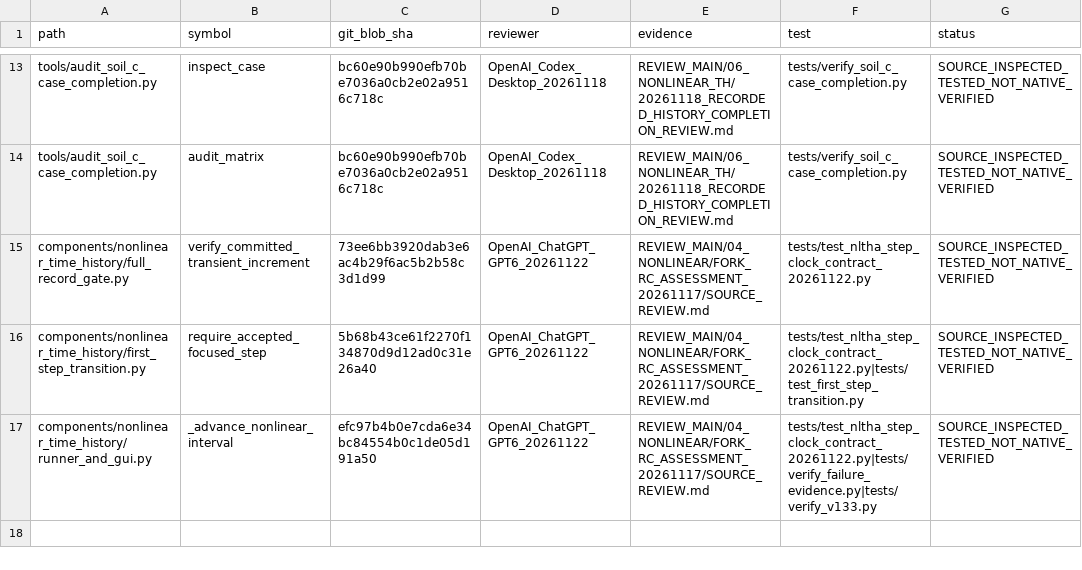
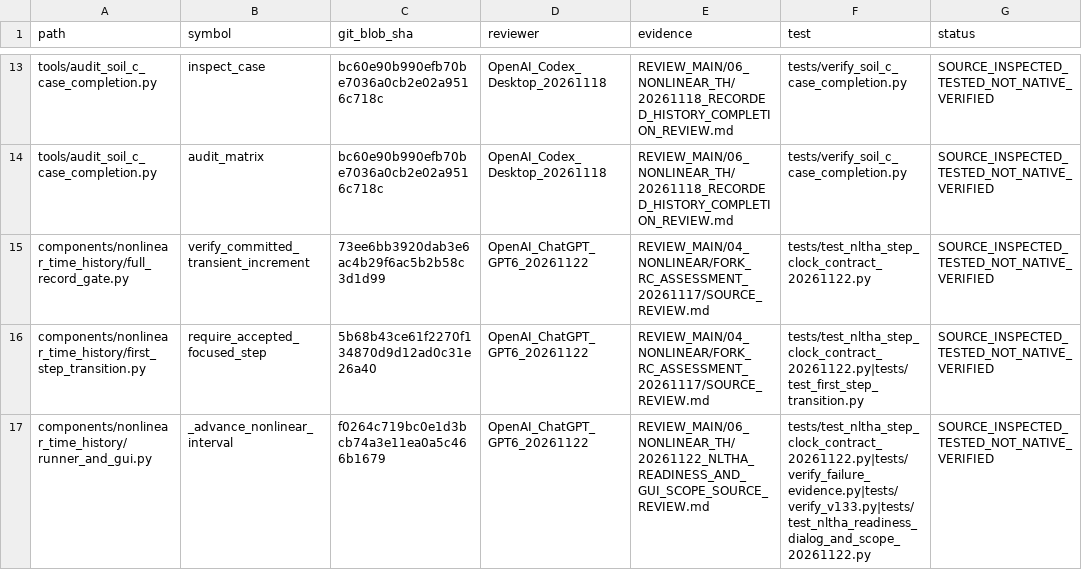
Before and after one commit to bikenshrestha2024/etabs-opensees-thesis, a CSV file: docs/review/ledger/semantic_review_attestations.csv, drawn as a sheet; only a part is shown, gaps mark what is left out.

Commit message:
audit(nltha): update exact blob SHA for reinspected transient helper, retain native-unverified status

```diff
--- a/docs/review/ledger/semantic_review_attestations.csv
+++ b/docs/review/ledger/semantic_review_attestations.csv
@@ -16,2 +16,2 @@ components/nonlinear_time_history/full_record_gate.py,verify_committed_transient
 components/nonlinear_time_history/first_step_transition.py,require_accepted_focused_step,5b68b43ce61f2270f134870d9d12ad0c31e26a40,OpenAI_ChatGPT_GPT6_20261122,REVIEW_MAIN/04_NONLINEAR/FORK_RC_ASSESSMENT_20261117/SOURCE_REVIEW.md,tests/test_nltha_step_clock_contract_20261122.py|tests/test_first_step_transition.py,SOURCE_INSPECTED_TESTED_NOT_NATIVE_VERIFIED
-components/nonlinear_time_history/runner_and_gui.py,_advance_nonlinear_interval,efc97b4b0e7cda6e34bc84554b0c1de05d191a50,OpenAI_ChatGPT_GPT6_20261122,REVIEW_MAIN/04_NONLINEAR/FORK_RC_ASSESSMENT_20261117/SOURCE_REVIEW.md,tests/test_nltha_step_clock_contract_20261122.py|tests/verify_failure_evidence.py|tests/verify_v133.py,SOURCE_INSPECTED_TESTED_NOT_NATIVE_VERIFIED
+components/nonlinear_time_history/runner_and_gui.py,_advance_nonlinear_interval,f0264c719bc0e1d3bcb74a3e11ea0a5c466b1679,OpenAI_ChatGPT_GPT6_20261122,REVIEW_MAIN/06_NONLINEAR_TH/20261122_NLTHA_READINESS_AND_GUI_SCOPE_SOURCE_REVIEW.md,tests/test_nltha_step_clock_contract_20261122.py|tests/verify_failure_evidence.py|tests/verify_v133.py|tests/test_nltha_readiness_dialog_and_scope_20261122.py,SOURCE_INSPECTED_TESTED_NOT_NATIVE_VERIFIED
```
